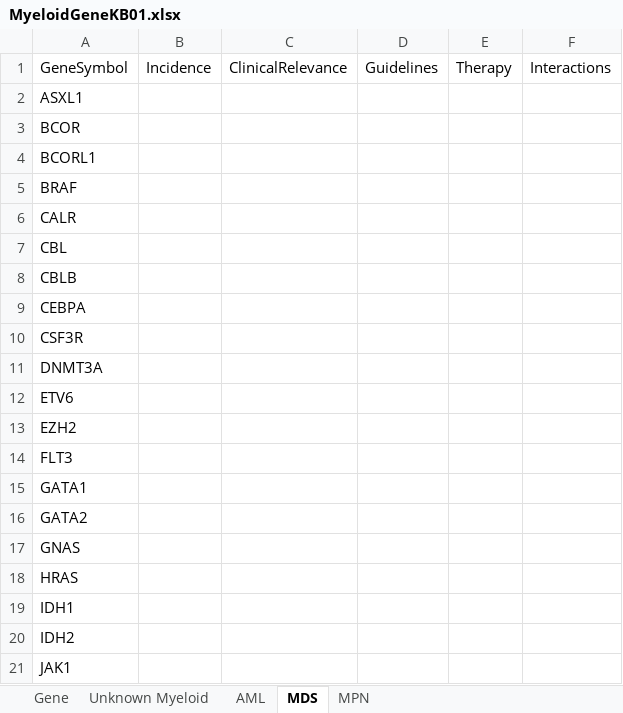
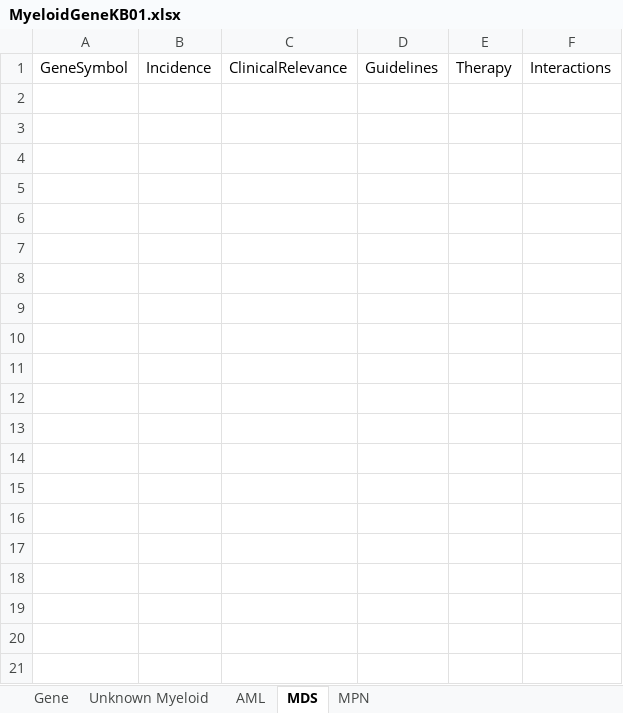
Before and after one commit to BaileyGlen/genedb, an Excel workbook: data/MyeloidGeneKB01.xlsx, sheet MDS, drawn as a sheet; only a part is shown; values as stored, in another font and other column widths than the file's, no borders; the diff covers the shown part only; the diff names each change by its address in the sheet, - before the commit and + after, or states it on an @@ line.

Commit message:
updated myeloid gene xlsx

```diff
--- a/data/MyeloidGeneKB01.xlsx (sheet MDS)
+++ b/data/MyeloidGeneKB01.xlsx (sheet MDS)
-row 2: ASXL1
-row 3: BCOR
-row 4: BCORL1
-row 5: BRAF
-row 6: CALR
-row 7: CBL
-row 8: CBLB
-row 9: CEBPA
-row 10: CSF3R
-row 11: DNMT3A
-row 12: ETV6
-row 13: EZH2
-row 14: FLT3
-row 15: GATA1
-row 16: GATA2
-row 17: GNAS
-row 18: HRAS
-row 19: IDH1
-row 20: IDH2
-row 21: JAK1
```
Also changed, not shown: 29 removed rows elsewhere in this sheet, sheet MPN, 5 other files.
